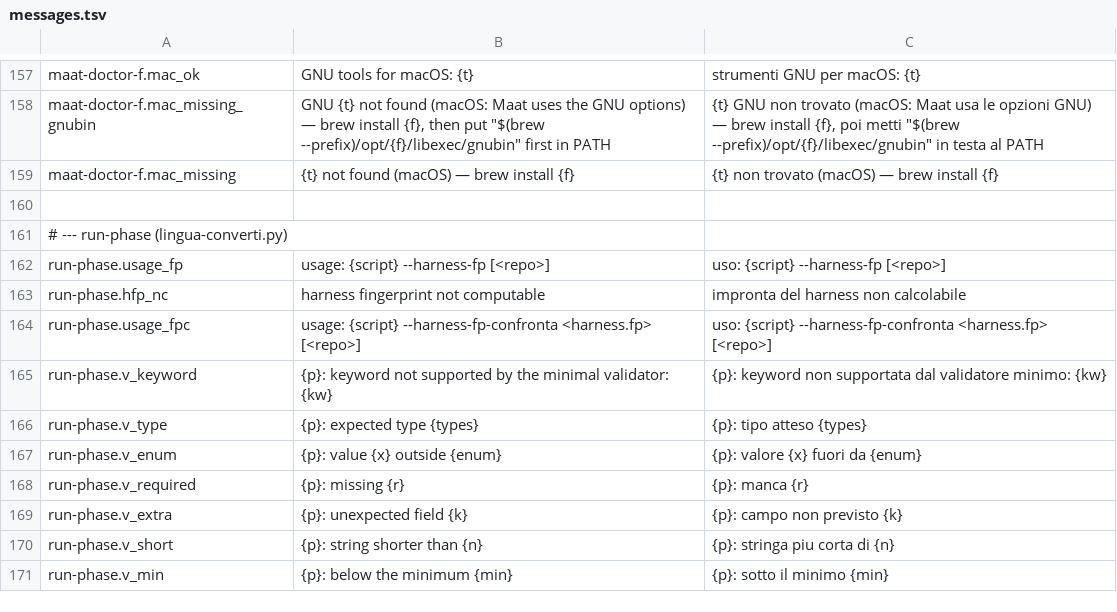
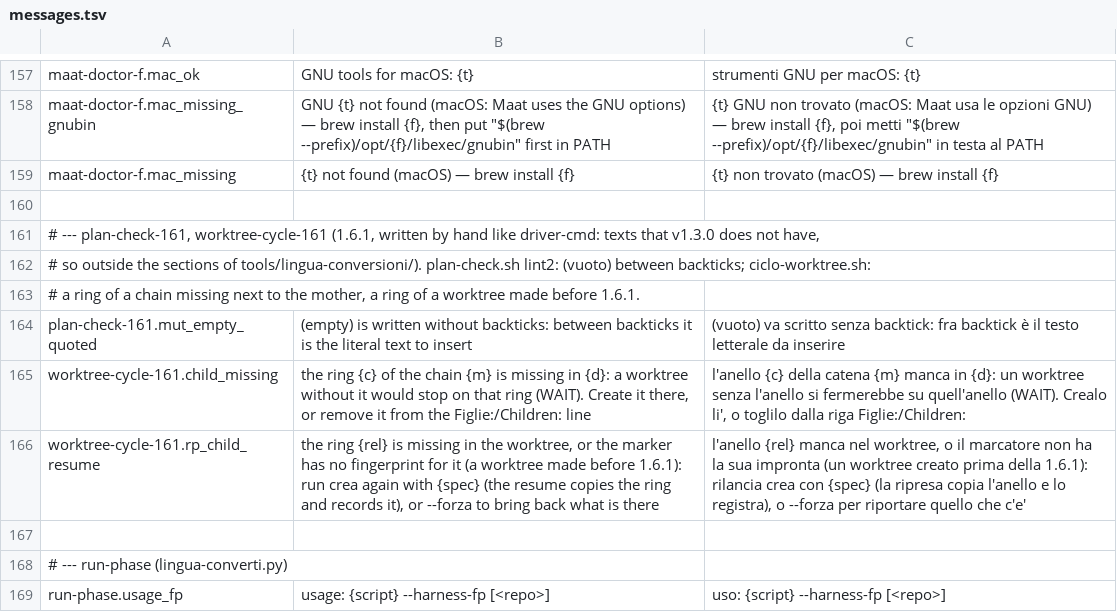
Before and after one commit to Diegoiorio/maat, a TSV file: plugins/maat/scripts/lib/messages.tsv, drawn as a sheet; only a part is shown, gaps mark what is left out; the shorter side is filled out with more unchanged rows.

```diff
--- a/plugins/maat/scripts/lib/messages.tsv
+++ b/plugins/maat/scripts/lib/messages.tsv
@@ -160,2 +160,9 @@ maat-doctor-f.mac_missing	{t} not found (macOS) — brew install {f}	{t} non tro
 
+# --- plan-check-161, worktree-cycle-161 (1.6.1, written by hand like driver-cmd: texts that v1.3.0 does not have,
+# so outside the sections of tools/lingua-conversioni/). plan-check.sh lint2: (vuoto) between backticks; ciclo-worktree.sh:
+# a ring of a chain missing next to the mother, a ring of a worktree made before 1.6.1.
+plan-check-161.mut_empty_quoted	(empty) is written without backticks: between backticks it is the literal text to insert	(vuoto) va scritto senza backtick: fra backtick è il testo letterale da inserire
+worktree-cycle-161.child_missing	the ring {c} of the chain {m} is missing in {d}: a worktree without it would stop on that ring (WAIT). Create it there, or remove it from the Figlie:/Children: line	l'anello {c} della catena {m} manca in {d}: un worktree senza l'anello si fermerebbe su quell'anello (WAIT). Crealo li', o toglilo dalla riga Figlie:/Children:
+worktree-cycle-161.rp_child_resume	the ring {rel} is missing in the worktree, or the marker has no fingerprint for it (a worktree made before 1.6.1): run crea again with {spec} (the resume copies the ring and records it), or --forza to bring back what is there	l'anello {rel} manca nel worktree, o il marcatore non ha la sua impronta (un worktree creato prima della 1.6.1): rilancia crea con {spec} (la ripresa copia l'anello e lo registra), o --forza per riportare quello che c'e'
+
 # --- run-phase (lingua-converti.py)
```
Also changed, not shown: 11 other files.
